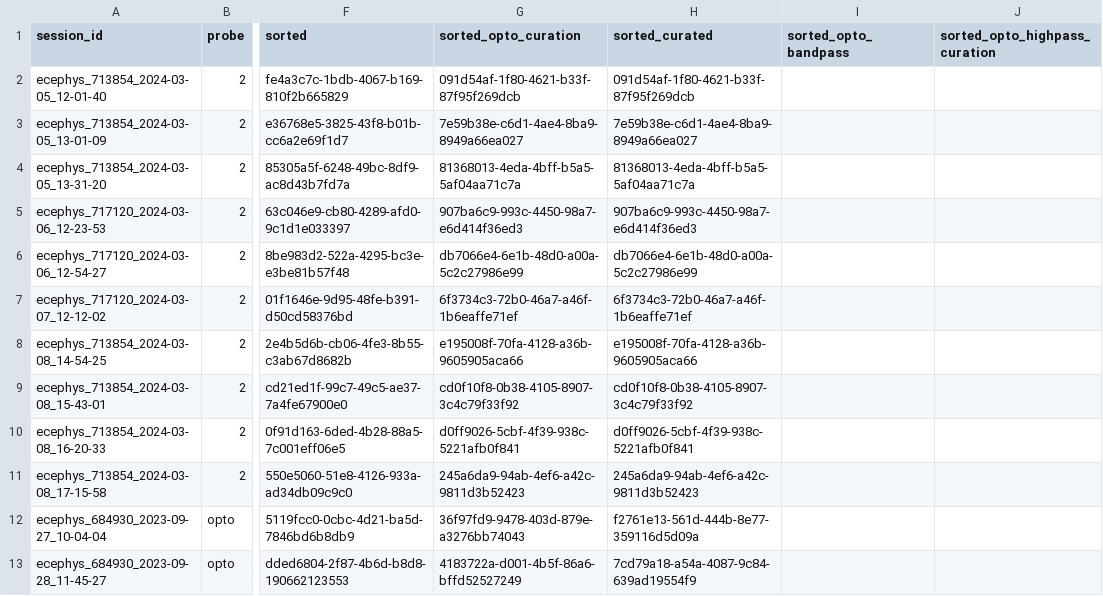
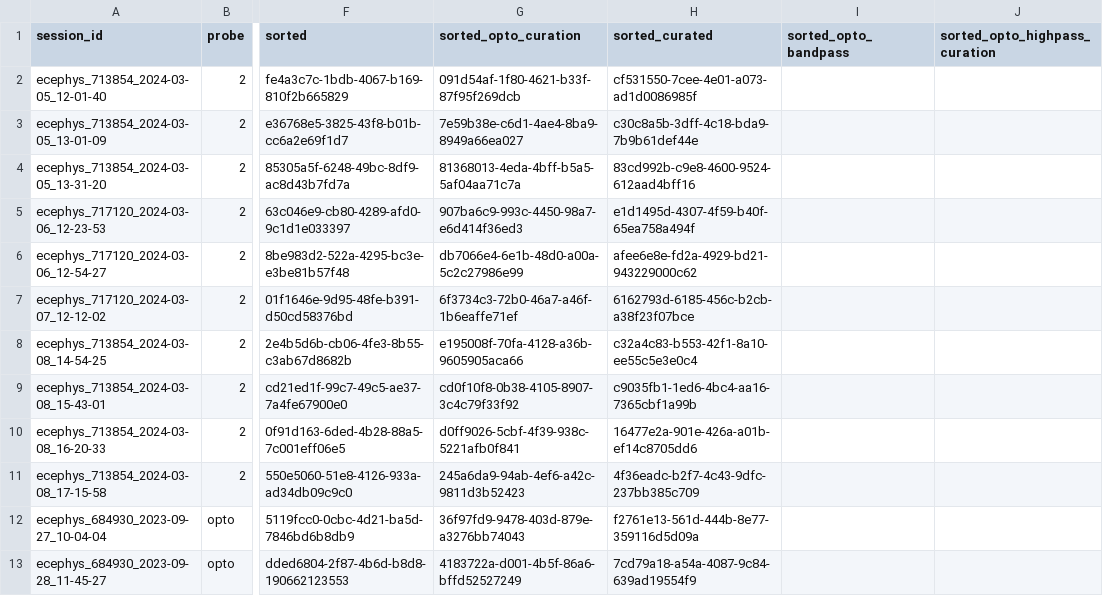
Before and after one commit to AllenNeuralDynamics/aind-beh-ephys-analysis, a CSV file: code/data_management/session_assets.csv, drawn as a sheet; only a part is shown, gaps mark what is left out; the diff names each change by its address in the sheet, - before the commit and + after, or states it on an @@ line.

Commit message:
update data

```diff
--- a/code/data_management/session_assets.csv
+++ b/code/data_management/session_assets.csv
-H2 (sorted_curated): 091d54af-1f80-4621-b33f-87f95f269dcb
+H2 (sorted_curated): cf531550-7cee-4e01-a073-ad1d0086985f
-H3 (sorted_curated): 7e59b38e-c6d1-4ae4-8ba9-8949a66ea027
+H3 (sorted_curated): c30c8a5b-3dff-4c18-bda9-7b9b61def44e
-H4 (sorted_curated): 81368013-4eda-4bff-b5a5-5af04aa71c7a
+H4 (sorted_curated): 83cd992b-c9e8-4600-9524-612aad4bff16
-H5 (sorted_curated): 907ba6c9-993c-4450-98a7-e6d414f36ed3
+H5 (sorted_curated): e1d1495d-4307-4f59-b40f-65ea758a494f
-H6 (sorted_curated): db7066e4-6e1b-48d0-a00a-5c2c27986e99
+H6 (sorted_curated): afee6e8e-fd2a-4929-bd21-943229000c62
-H7 (sorted_curated): 6f3734c3-72b0-46a7-a46f-1b6eaffe71ef
+H7 (sorted_curated): 6162793d-6185-456c-b2cb-a38f23f07bce
-H8 (sorted_curated): e195008f-70fa-4128-a36b-9605905aca66
+H8 (sorted_curated): c32a4c83-b553-42f1-8a10-ee55c5e3e0c4
-H9 (sorted_curated): cd0f10f8-0b38-4105-8907-3c4c79f33f92
+H9 (sorted_curated): c9035fb1-1ed6-4bc4-aa16-7365cbf1a99b
-H10 (sorted_curated): d0ff9026-5cbf-4f39-938c-5221afb0f841
+H10 (sorted_curated): 16477e2a-901e-426a-a01b-ef14c8705dd6
-H11 (sorted_curated): 245a6da9-94ab-4ef6-a42c-9811d3b52423
+H11 (sorted_curated): 4f36eadc-b2f7-4c43-9dfc-237bb385c709
```
